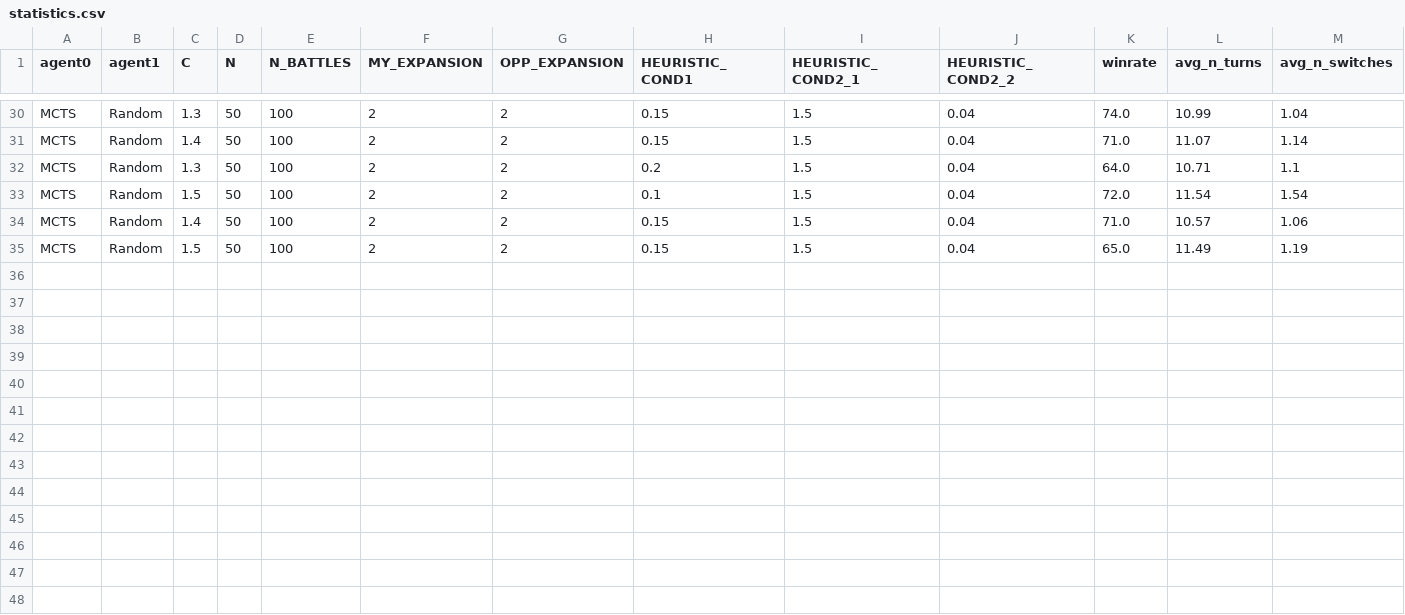
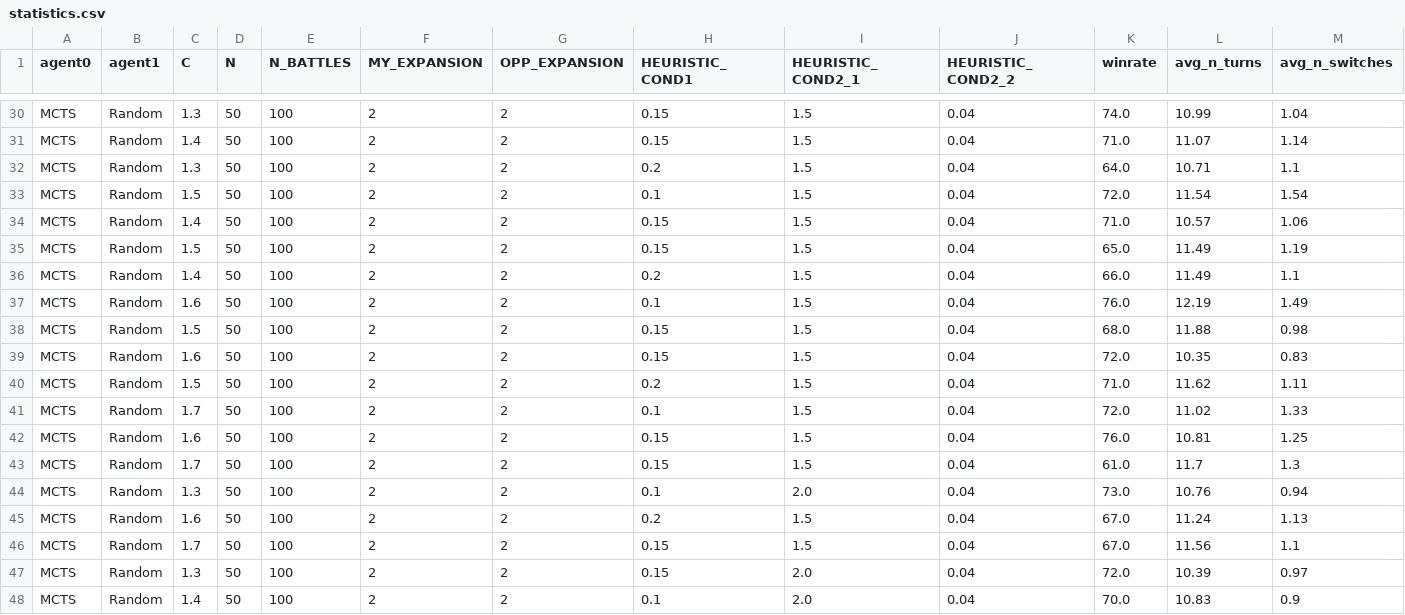
Before and after one commit to Giusgarus/Pokemon-battle-VGC, a CSV file: Agents/MCTS/statistics.csv, drawn as a sheet; only a part is shown, gaps mark what is left out; rows hold the shown columns only; the diff names each change by its address in the sheet, - before the commit and + after, or states it on an @@ line.

```diff
--- a/Agents/MCTS/statistics.csv
+++ b/Agents/MCTS/statistics.csv
+row 36: MCTS | Random | 1.4 | 50 | 100 | 2 | 2 | 0.2 | 1.5 | 0.04 | 66.0 | 11.49 | 1.1
+row 37: MCTS | Random | 1.6 | 50 | 100 | 2 | 2 | 0.1 | 1.5 | 0.04 | 76.0 | 12.19 | 1.49
+row 38: MCTS | Random | 1.5 | 50 | 100 | 2 | 2 | 0.15 | 1.5 | 0.04 | 68.0 | 11.88 | 0.98
+row 39: MCTS | Random | 1.6 | 50 | 100 | 2 | 2 | 0.15 | 1.5 | 0.04 | 72.0 | 10.35 | 0.83
+row 40: MCTS | Random | 1.5 | 50 | 100 | 2 | 2 | 0.2 | 1.5 | 0.04 | 71.0 | 11.62 | 1.11
+row 41: MCTS | Random | 1.7 | 50 | 100 | 2 | 2 | 0.1 | 1.5 | 0.04 | 72.0 | 11.02 | 1.33
+row 42: MCTS | Random | 1.6 | 50 | 100 | 2 | 2 | 0.15 | 1.5 | 0.04 | 76.0 | 10.81 | 1.25
+row 43: MCTS | Random | 1.7 | 50 | 100 | 2 | 2 | 0.15 | 1.5 | 0.04 | 61.0 | 11.7 | 1.3
+row 44: MCTS | Random | 1.3 | 50 | 100 | 2 | 2 | 0.1 | 2.0 | 0.04 | 73.0 | 10.76 | 0.94
+row 45: MCTS | Random | 1.6 | 50 | 100 | 2 | 2 | 0.2 | 1.5 | 0.04 | 67.0 | 11.24 | 1.13
+row 46: MCTS | Random | 1.7 | 50 | 100 | 2 | 2 | 0.15 | 1.5 | 0.04 | 67.0 | 11.56 | 1.1
+row 47: MCTS | Random | 1.3 | 50 | 100 | 2 | 2 | 0.15 | 2.0 | 0.04 | 72.0 | 10.39 | 0.97
+row 48: MCTS | Random | 1.4 | 50 | 100 | 2 | 2 | 0.1 | 2.0 | 0.04 | 70.0 | 10.83 | 0.9
```
Also changed, not shown: 1 other file.
